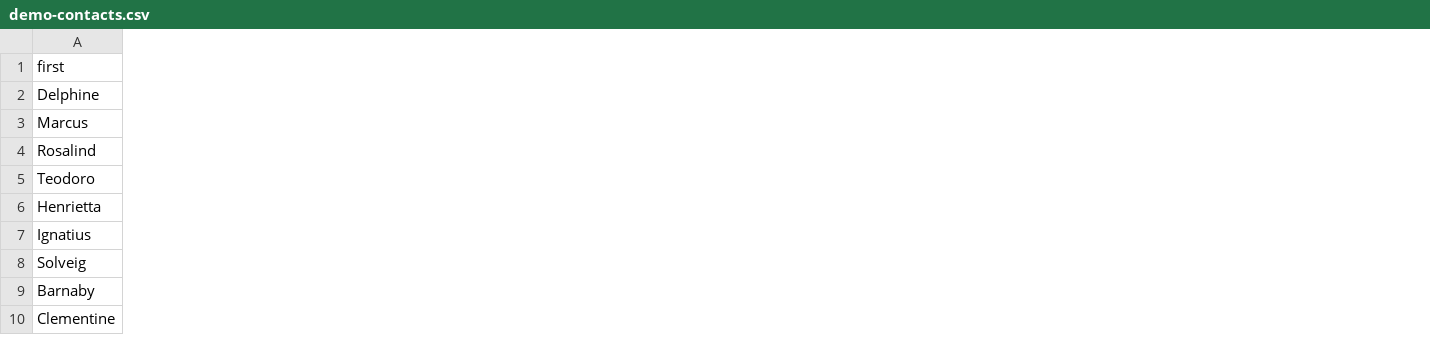
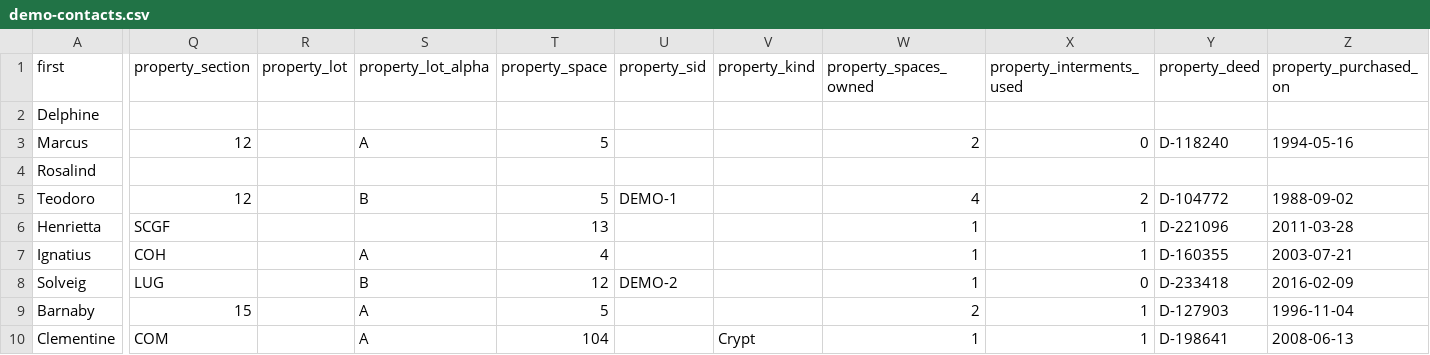
Before and after one commit to Marticeisme/bw-quote-tool, a CSV file: data/demo-contacts.csv, drawn as a sheet; only a part is shown, gaps mark what is left out; the diff names each change by its address in the sheet, - before the commit and + after, or states it on an @@ line.

Commit message:
[s05/contact-property] Property is a record, and a section code now has a type
The tool could not represent property, so every family who already owned something
rendered as "Nothing on file yet — this contact is a prospect." All thirty imported
demo contacts said that. It is not missing data; it is confidently wrong in the
direction that loses business.

Three things:

BW_SECTION_TYPES — all 57 section codes MIS's lot-inquiry export actually uses,
classified as grave / crypt / niche / urn-garden / scattering / veteran, plus
`mixed` where a section genuinely holds two products and `unknown` where we do not
know. Data, not an enum, like BW_ROLES. Every entry carries `src` naming its
evidence — the map's own files, the tool's own product lists, or MIS's address
grammar — so an inferred classification is distinguishable from a measured one. An
unresolved code renders as the RAW CODE, never blank. COM and GCM are recorded as
mixed rather than guessed; ROA and ROAC stay separate; four codes (CC, ELBW, GOVN,
RGBE) are recorded as unclassified rather than invented.

contactProperty/<id> — its own per-record node beside contactNotes and
contactTasks, in the same _bwListenerSpecs array, written one record at a time and
never as a collection node. Deliberately not derived from quotes: a family who
bought in 1998 has no saved quote in this tool and never will. Existing holdings
are untouched; property sits beside them and the detail shows both.

Capacity is data, because subtracting interments from spaces owned is wrong for
every niche owner: a niche holds TWO urns (the Veterans Court of Honor is the one
exception at one), a Lake Urn Garden space holds ONE, and a crypt's capacity
depends on the crypt — so it carries none and the line says nothing about what is
available rather than guessing. Operator-confirmed 2026-07-27.

Demo data: data/demo-contacts.csv gains ten property columns, 19 of the 30 rows
that import carry property, and the CSV importer and the importBatches undo both
cover them. Every demo position uses a real section, a real row letter and a real
space range, and is generated from a triple the source file does NOT record as
occupied — asserted in a test against that file, which prints a loud NOTE and skips
when the file is not on the machine.

  npm run check  ->  index.html: 8 blocks, 0 errors
  npm test       ->  1135 passed, 0 failed across 24 suites
  baseline       ->  14/14 signatures identical by content to bw-baseline\before

```diff
--- a/data/demo-contacts.csv
+++ b/data/demo-contacts.csv
+column Q (property_section), rows 3-10: 12 |  | 12 | SCGF | COH | LUG | 15 | COM
+column R (property_lot), empty
+column S (property_lot_alpha), rows 3-10: A |  | B |  | A | B | A | A
+column T (property_space), rows 3-10: 5 |  | 5 | 13 | 4 | 12 | 5 | 104
+column U (property_sid), rows 5-8: DEMO-1 |  |  | DEMO-2
+column V (property_kind), row 10: Crypt
+column W (property_spaces_owned), rows 3-10: 2 |  | 4 | 1 | 1 | 1 | 2 | 1
+column X (property_interments_used), rows 3-10: 0 |  | 2 | 1 | 1 | 0 | 1 | 1
+column Y (property_deed), rows 3-10: D-118240 |  | D-104772 | D-221096 | D-160355 | D-233418 | D-127903 | D-198641
+column Z (property_purchased_on), rows 3-10: 1994-05-16 |  | 1988-09-02 | 2011-03-28 | 2003-07-21 | 2016-02-09 | 1996-11-04 | 2008-06-13
```
Also changed, not shown: 4 other files.
